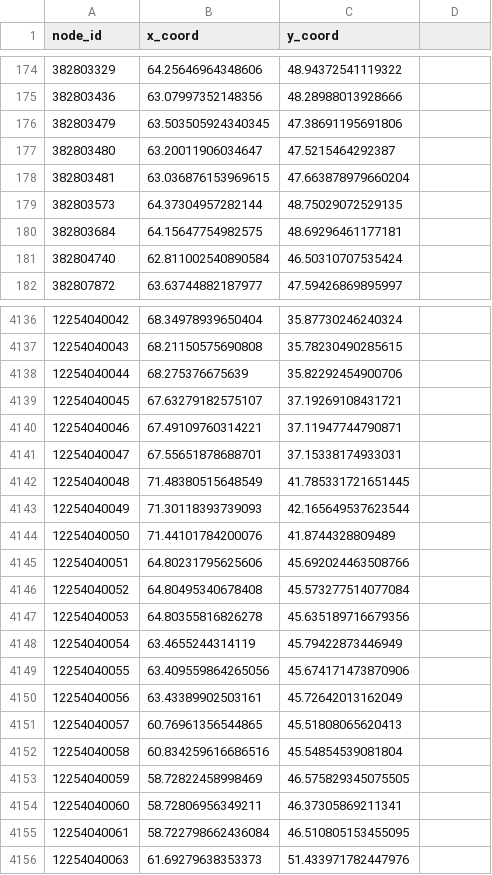
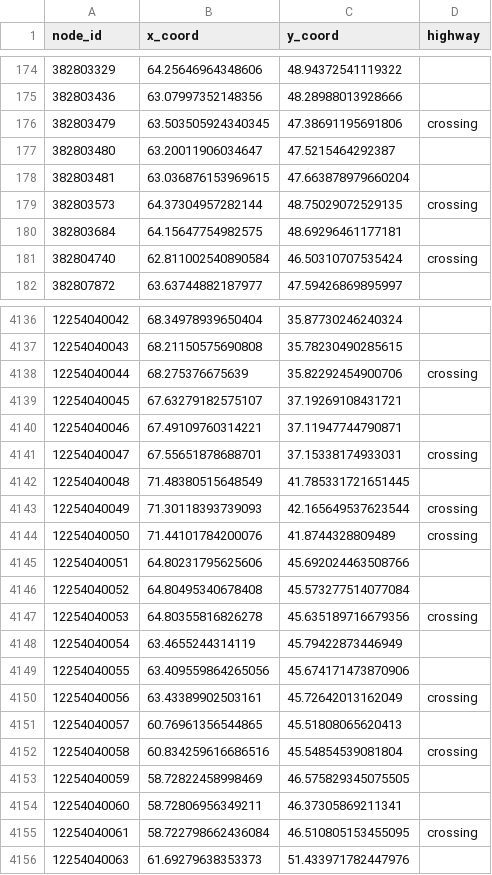
Before and after one commit to notancients/Optimizing-Public-Transport-Stops-Through-Simulation-Based-Modeling-Using-NetLogo, a CSV file: nodes.csv, drawn as a sheet; only a part is shown, gaps mark what is left out; the diff covers the shown part only.

```diff
--- a/nodes.csv
+++ b/nodes.csv
@@ -1 +1 @@
-node_id,x_coord,y_coord
+node_id,x_coord,y_coord,highway
@@ -176 +176 @@ node_id,x_coord,y_coord
-382803479,63.503505924340345,47.38691195691806
+382803479,63.503505924340345,47.38691195691806,crossing
@@ -179 +179 @@ node_id,x_coord,y_coord
-382803573,64.37304957282144,48.75029072529135
+382803573,64.37304957282144,48.75029072529135,crossing
@@ -181 +181 @@ node_id,x_coord,y_coord
-382804740,62.811002540890584,46.50310707535424
+382804740,62.811002540890584,46.50310707535424,crossing
@@ -4138 +4138 @@ node_id,x_coord,y_coord
-12254040044,68.275376675639,35.82292454900706
+12254040044,68.275376675639,35.82292454900706,crossing
@@ -4141 +4141 @@ node_id,x_coord,y_coord
-12254040047,67.55651878688701,37.15338174933031
+12254040047,67.55651878688701,37.15338174933031,crossing
@@ -4143,2 +4143,2 @@ node_id,x_coord,y_coord
-12254040049,71.30118393739093,42.165649537623544
-12254040050,71.44101784200076,41.8744328809489
+12254040049,71.30118393739093,42.165649537623544,crossing
+12254040050,71.44101784200076,41.8744328809489,crossing
@@ -4147 +4147 @@ node_id,x_coord,y_coord
-12254040053,64.80355816826278,45.635189716679356
+12254040053,64.80355816826278,45.635189716679356,crossing
@@ -4150 +4150 @@ node_id,x_coord,y_coord
-12254040056,63.43389902503161,45.72642013162049
+12254040056,63.43389902503161,45.72642013162049,crossing
@@ -4152 +4152 @@ node_id,x_coord,y_coord
-12254040058,60.834259616686516,45.54854539081804
+12254040058,60.834259616686516,45.54854539081804,crossing
@@ -4155 +4155 @@ node_id,x_coord,y_coord
-12254040061,58.722798662436084,46.510805153455095
+12254040061,58.722798662436084,46.510805153455095,crossing
```
Also changed, not shown: 130 edited cells elsewhere in this file, edges.csv, pedestrians.csv, 5 other files.
